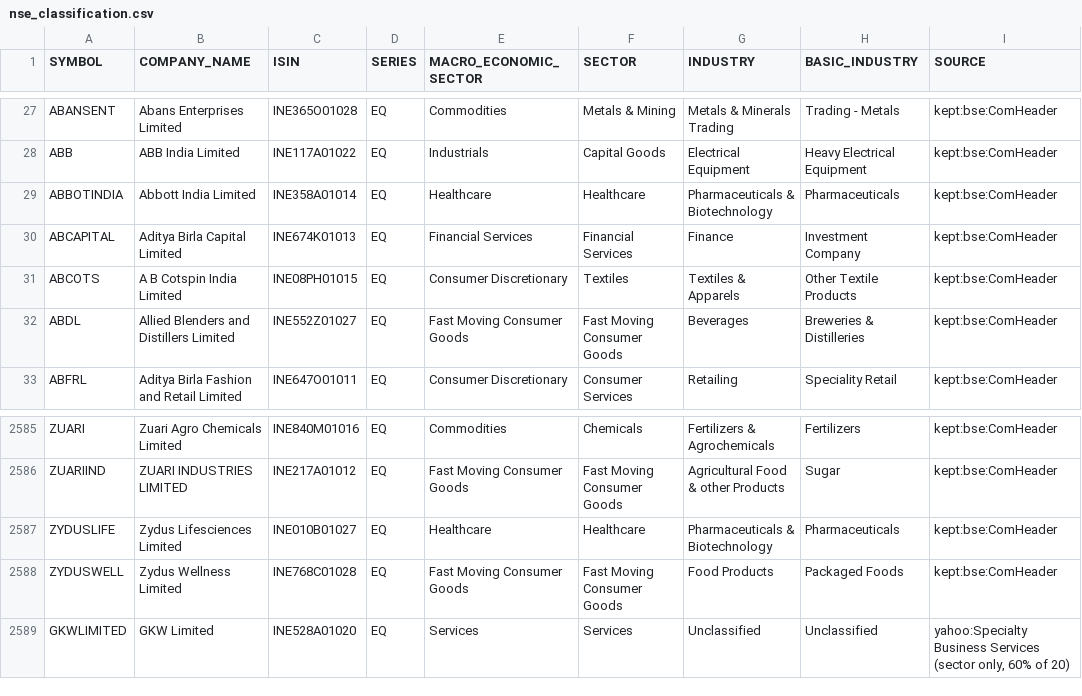
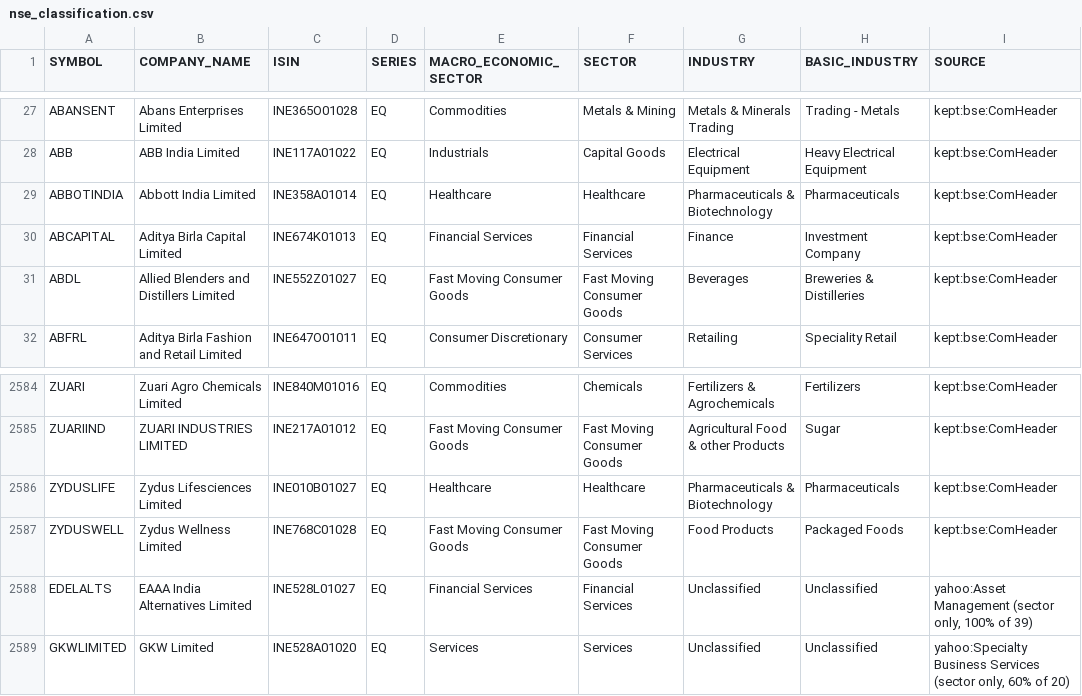
Before and after one commit to VarunNeel/alphatrace-feed, a CSV file: fundamentals/nse_classification.csv, drawn as a sheet; only a part is shown, gaps mark what is left out.

```diff
--- a/fundamentals/nse_classification.csv
+++ b/fundamentals/nse_classification.csv
@@ -30,3 +30,2 @@ ABBOTINDIA,Abbott India Limited,INE358A01014,EQ,Healthcare,Healthcare,Pharmaceut
 ABCAPITAL,Aditya Birla Capital Limited,INE674K01013,EQ,Financial Services,Financial Services,Finance,Investment Company,kept:bse:ComHeader
-ABCOTS,A B Cotspin India Limited,INE08PH01015,EQ,Consumer Discretionary,Textiles,Textiles & Apparels,Other Textile Products,kept:bse:ComHeader
 ABDL,Allied Blenders and Distillers Limited,INE552Z01027,EQ,Fast Moving Consumer Goods,Fast Moving Consumer Goods,Beverages,Breweries & Distilleries,kept:bse:ComHeader
@@ -2588,2 +2587,3 @@ ZYDUSLIFE,Zydus Lifesciences Limited,INE010B01027,EQ,Healthcare,Healthcare,Pharm
 ZYDUSWELL,Zydus Wellness Limited,INE768C01028,EQ,Fast Moving Consumer Goods,Fast Moving Consumer Goods,Food Products,Packaged Foods,kept:bse:ComHeader
+EDELALTS,EAAA India Alternatives Limited,INE528L01027,EQ,Financial Services,Financial Services,Unclassified,Unclassified,"yahoo:Asset Management (sector only, 100% of 39)"
 GKWLIMITED,GKW Limited,INE528A01020,EQ,Services,Services,Unclassified,Unclassified,"yahoo:Specialty Business Services (sector only, 60% of 20)"
```
Also changed, not shown: fundamentals/universe.csv, fundamentals/unmatched.csv, 4 other files.
